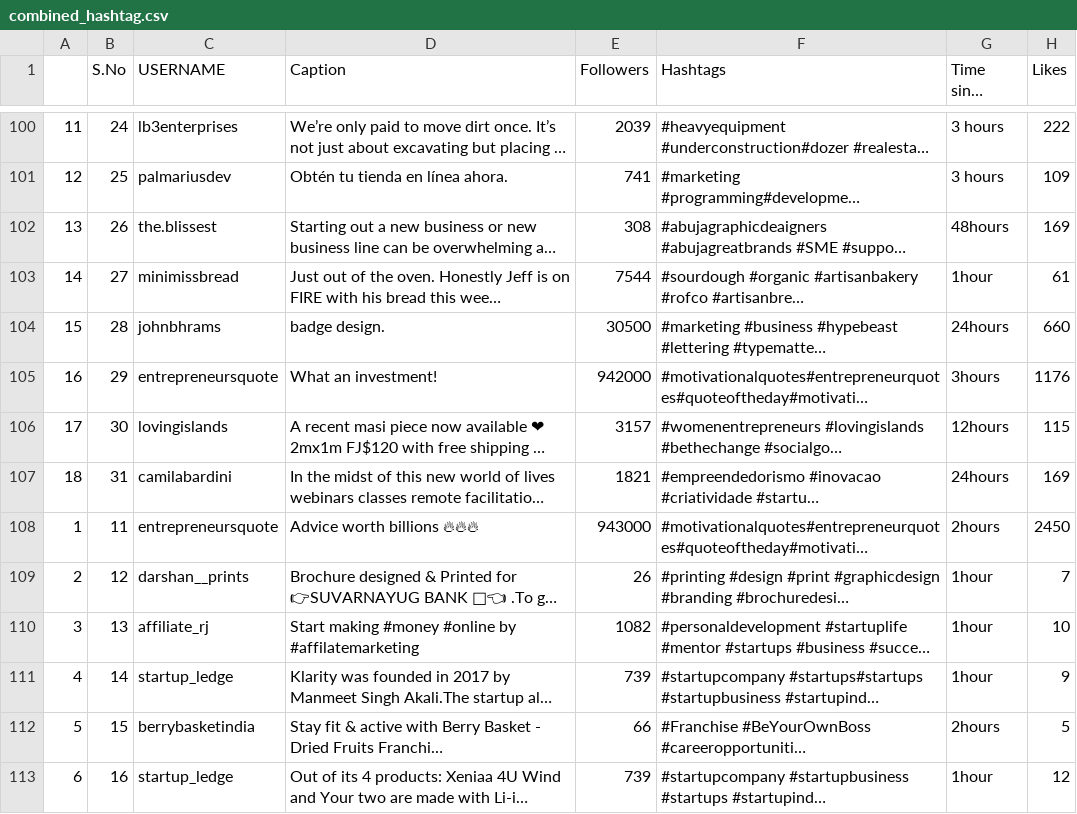
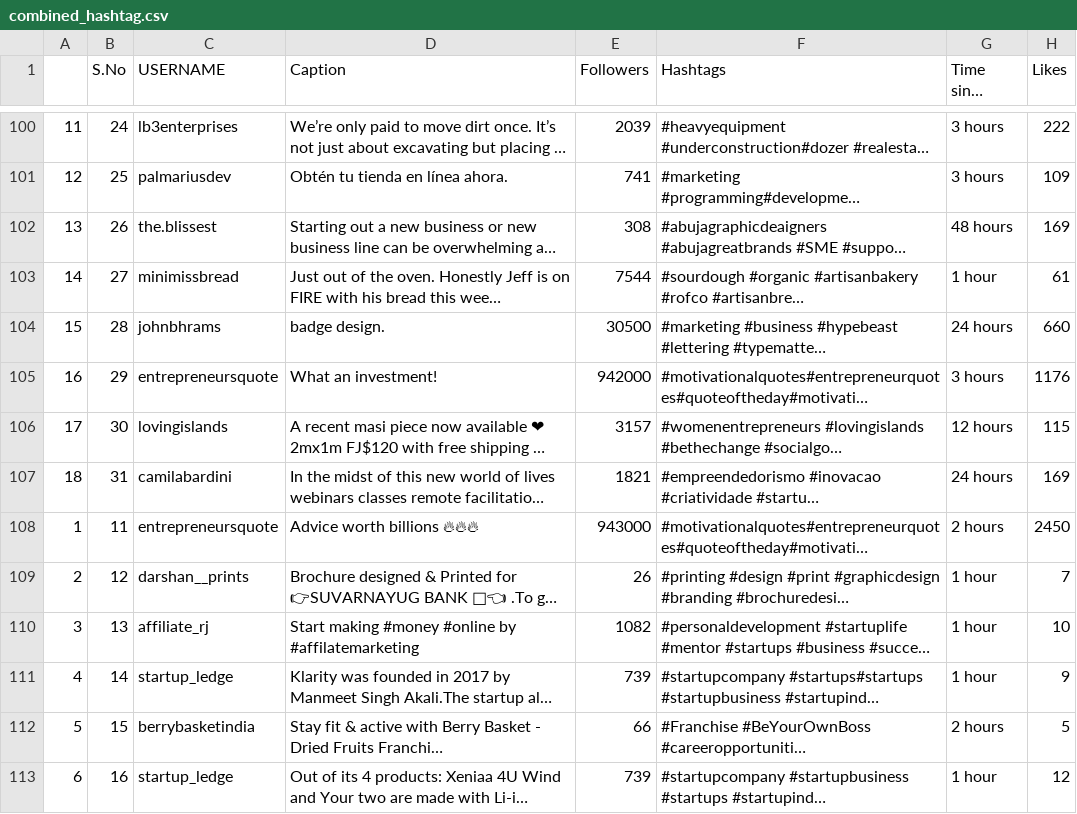
Before and after one commit to ayeeshasultana/merkalysis, a CSV file: datasets/combined_hashtag.csv, drawn as a sheet; only a part is shown, gaps mark what is left out; long unchanged cells end in …; the diff covers the shown part only; the diff names each change by its address in the sheet, - before the commit and + after, or states it on an @@ line.

Commit message:
Update combined_hashtag.csv

```diff
--- a/datasets/combined_hashtag.csv
+++ b/datasets/combined_hashtag.csv
-G102 (Time since posted): 48hours
+G102 (Time since posted): 48 hours
-G103 (Time since posted): 1hour
+G103 (Time since posted): 1 hour
-G104 (Time since posted): 24hours
+G104 (Time since posted): 24 hours
-G105 (Time since posted): 3hours
+G105 (Time since posted): 3 hours
-G106 (Time since posted): 12hours
+G106 (Time since posted): 12 hours
-G107 (Time since posted): 24hours
+G107 (Time since posted): 24 hours
-G108 (Time since posted): 2hours
+G108 (Time since posted): 2 hours
-G109:G111 (Time since posted): 1hour
+G109:G111 (Time since posted): 1 hour
-G112 (Time since posted): 2hours
+G112 (Time since posted): 2 hours
-G113 (Time since posted): 1hour
+G113 (Time since posted): 1 hour
```
Also changed, not shown: 5 edited cells elsewhere in this file.
